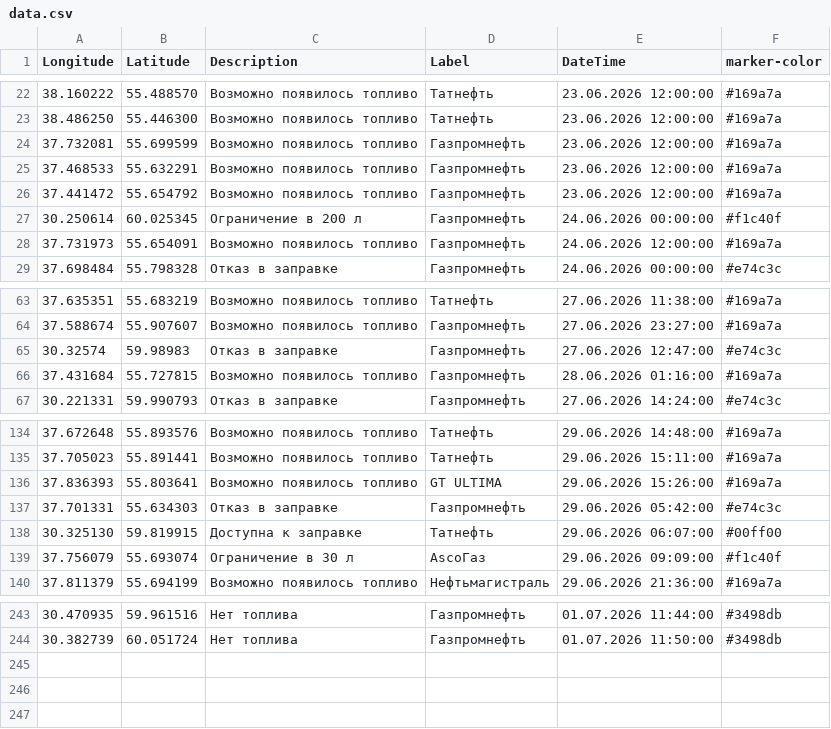
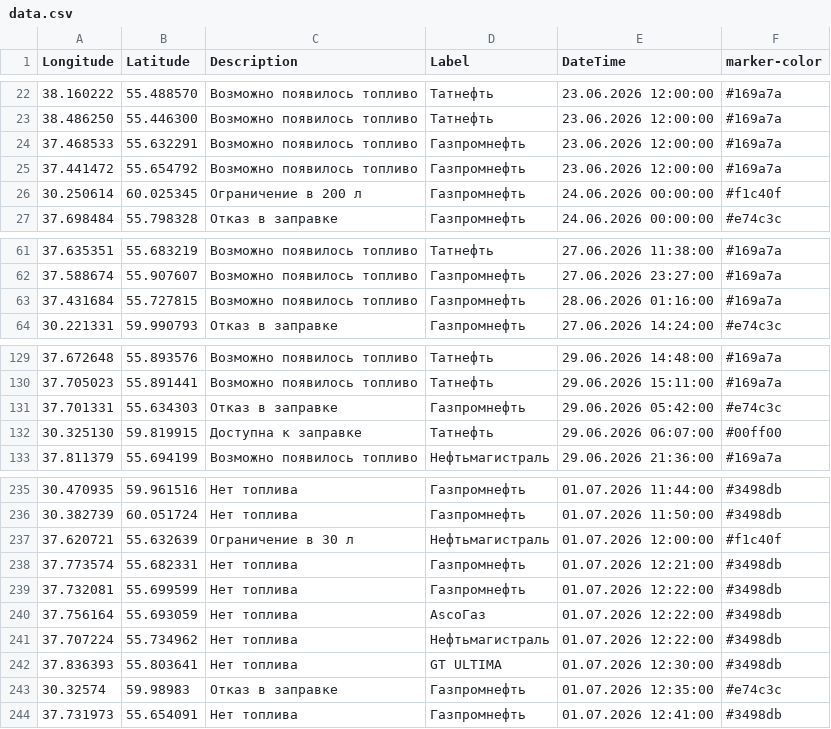
Before and after one commit to ProilKarpenko/Proil_AZS, a CSV file: data.csv, drawn as a sheet; only a part is shown, gaps mark what is left out; removed rows and columns are numbered as before the commit, all else as after; the diff covers the shown part only; the diff names each change by its address in the sheet, - before the commit and + after, or states it on an @@ line.

Commit message:
Автоматическое обновление

```diff
--- a/data.csv
+++ b/data.csv
-row 24: 37.732081 | 55.699599 | Возможно появилось топливо | Газпромнефть | 23.06.2026 12:00:00 | #169a7a
-row 28: 37.731973 | 55.654091 | Возможно появилось топливо | Газпромнефть | 24.06.2026 12:00:00 | #169a7a
-row 65: 30.32574 | 59.98983 | Отказ в заправке | Газпромнефть | 27.06.2026 12:47:00 | #e74c3c
-row 136: 37.836393 | 55.803641 | Возможно появилось топливо | GT ULTIMA | 29.06.2026 15:26:00 | #169a7a
-row 139: 37.756079 | 55.693074 | Ограничение в 30 л | AscoГаз | 29.06.2026 09:09:00 | #f1c40f
+row 237: 37.620721 | 55.632639 | Ограничение в 30 л | Нефтьмагистраль | 01.07.2026 12:00:00 | #f1c40f
+row 238: 37.773574 | 55.682331 | Нет топлива | Газпромнефть | 01.07.2026 12:21:00 | #3498db
+row 239: 37.732081 | 55.699599 | Нет топлива | Газпромнефть | 01.07.2026 12:22:00 | #3498db
+row 240: 37.756164 | 55.693059 | Нет топлива | AscoГаз | 01.07.2026 12:22:00 | #3498db
+row 241: 37.707224 | 55.734962 | Нет топлива | Нефтьмагистраль | 01.07.2026 12:22:00 | #3498db
+row 242: 37.836393 | 55.803641 | Нет топлива | GT ULTIMA | 01.07.2026 12:30:00 | #3498db
+row 243: 30.32574 | 59.98983 | Отказ в заправке | Газпромнефть | 01.07.2026 12:35:00 | #e74c3c
+row 244: 37.731973 | 55.654091 | Нет топлива | Газпромнефть | 01.07.2026 12:41:00 | #3498db
```
Also changed, not shown: 3 removed rows elsewhere in this file.
